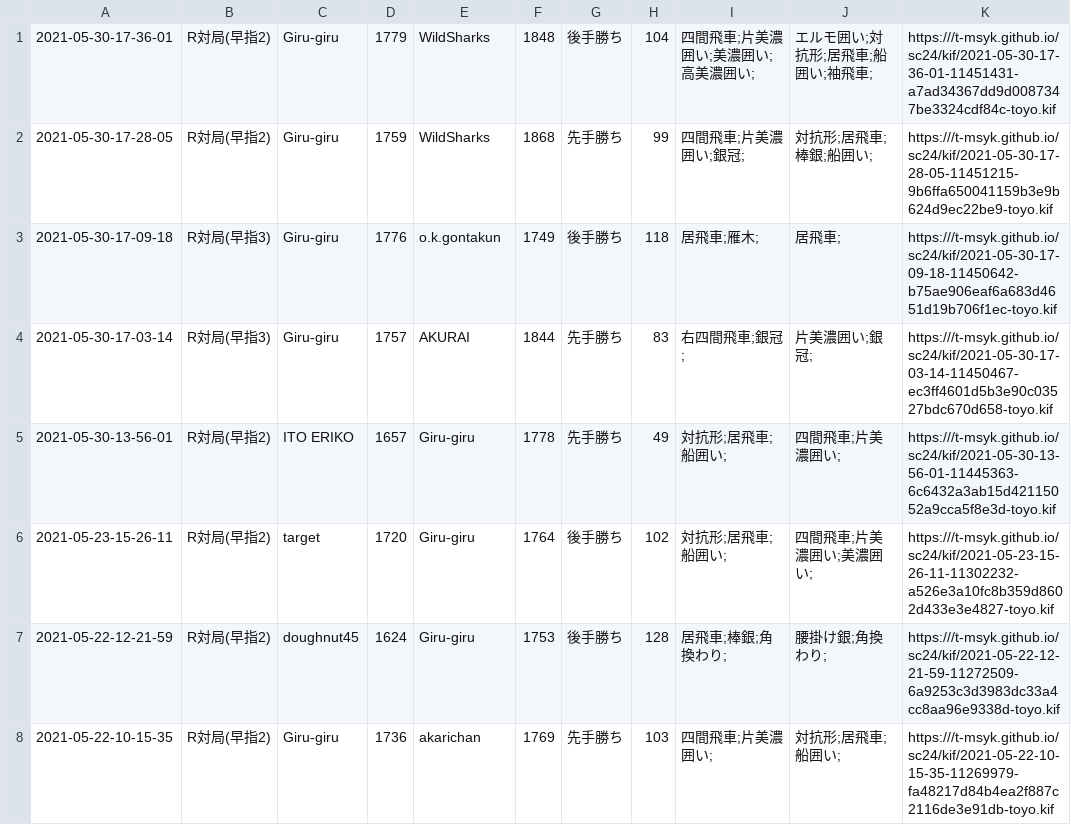
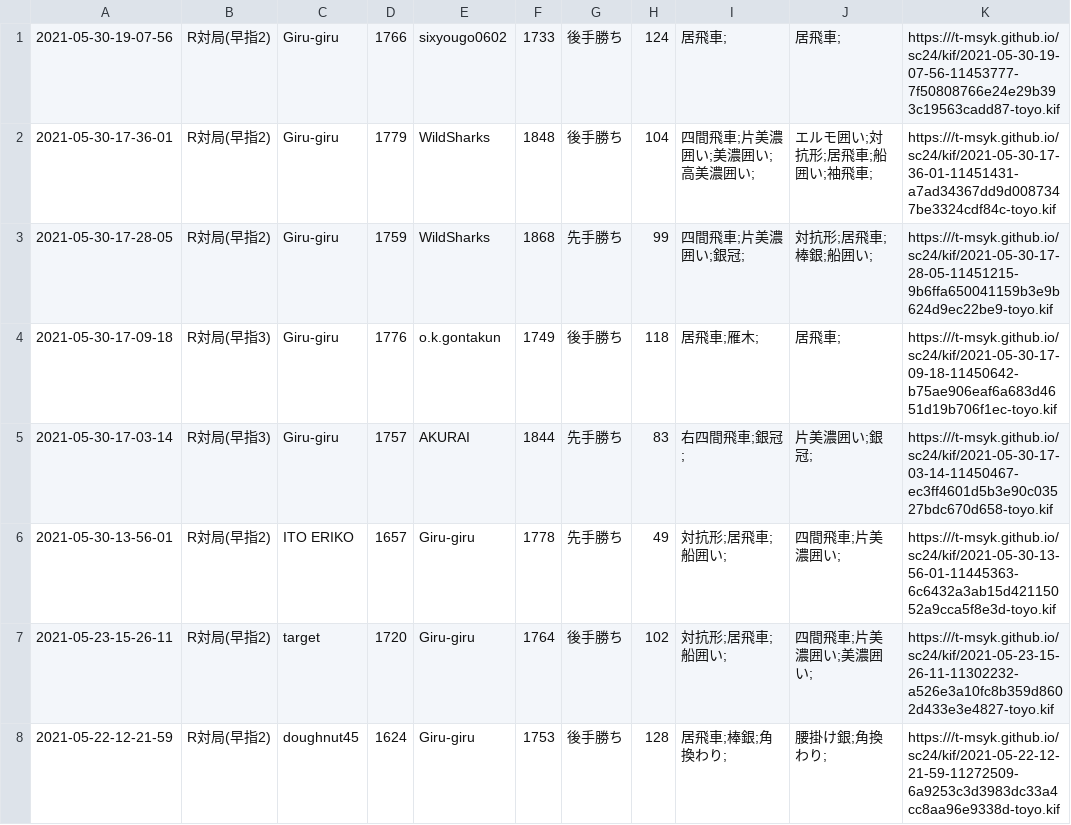
Before and after one commit to t-msyk/t-msyk.github.io, a CSV file: sc24/kif_table.csv, drawn as a sheet; only a part is shown; the shorter side is filled out with more unchanged rows; the diff names each change by its address in the sheet, - before the commit and + after, or states it on an @@ line.

Commit message:
Add data

```diff
--- a/sc24/kif_table.csv
+++ b/sc24/kif_table.csv
+row 1: 2021-05-30-19-07-56 | R対局(早指2) | Giru-giru | 1766 | sixyougo0602 | 1733 | 後手勝ち | 124 | 居飛車; | 居飛車; | https:///t-msyk.github.io/sc24/kif/2021-05-30-19-07-56-11453777-7f50808766e24e29b393c19563cadd87-toyo.kif
```
Also changed, not shown: 2 other files.
